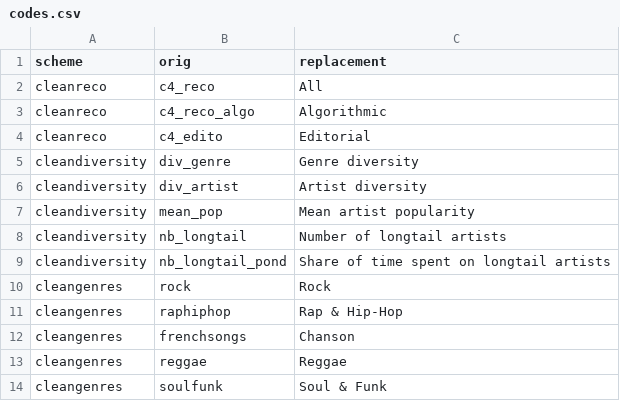
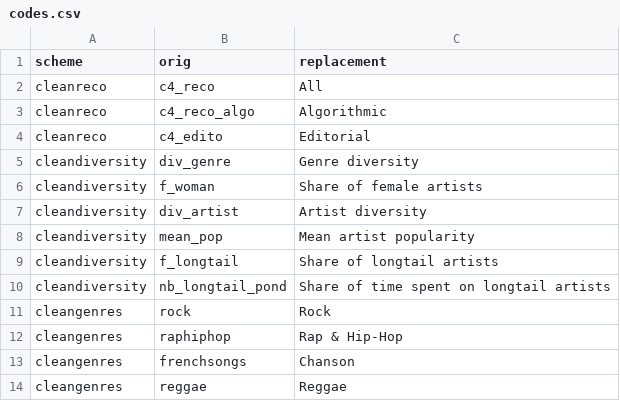
Before and after one commit to scoavoux/reco_diversity, a CSV file: data/codes.csv, drawn as a sheet; only a part is shown; the shorter side is filled out with more unchanged rows.

```diff
--- a/data/codes.csv
+++ b/data/codes.csv
@@ -5,5 +5,6 @@ cleanreco,"c4_edito","Editorial"
 cleandiversity,"div_genre","Genre diversity"
+cleandiversity,"f_woman","Share of female artists"
 cleandiversity,"div_artist","Artist diversity"
 cleandiversity,"mean_pop","Mean artist popularity"
-cleandiversity,"nb_longtail","Number of longtail artists"
+cleandiversity,"f_longtail","Share of longtail artists"
 cleandiversity,"nb_longtail_pond","Share of time spent on longtail artists"
```
Also changed, not shown: 4 other files.
